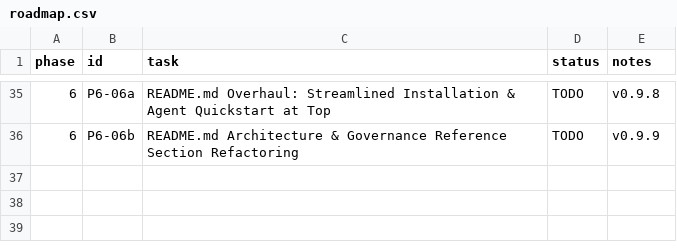
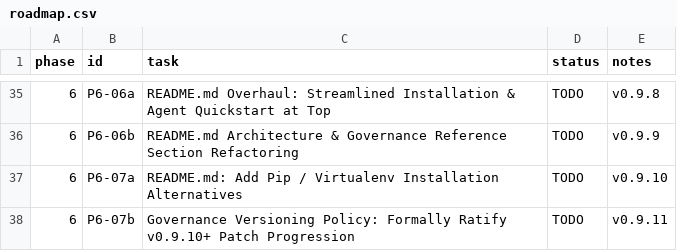
Before and after one commit to suli-g/council-manager, a CSV file: .agents/roadmap.csv, drawn as a sheet; only a part is shown, gaps mark what is left out; the diff names each change by its address in the sheet, - before the commit and + after, or states it on an @@ line.

Commit message:
docs(readme): add pip installation alternative and ratify v0.9.10+ patch versioning policy (DEC-149)

```diff
--- a/.agents/roadmap.csv
+++ b/.agents/roadmap.csv
+row 37: 6 | P6-07a | README.md: Add Pip / Virtualenv Installation Alternatives | TODO | v0.9.10
+row 38: 6 | P6-07b | Governance Versioning Policy: Formally Ratify v0.9.10+ Patch Progression | TODO | v0.9.11
```
Also changed, not shown: .agents/votes_manifest.csv, 2 other files.
